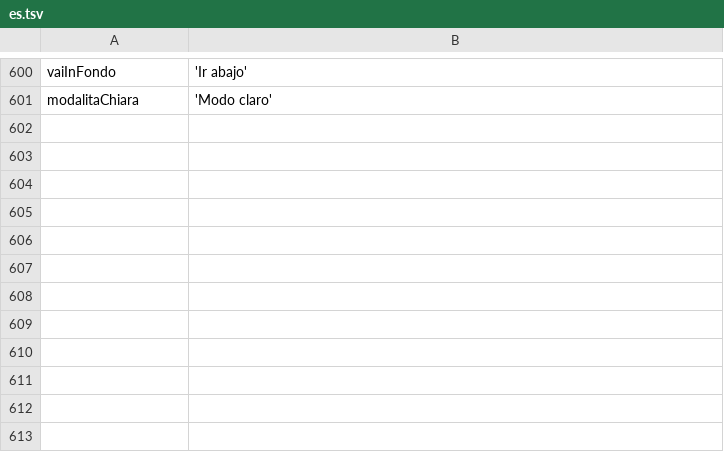
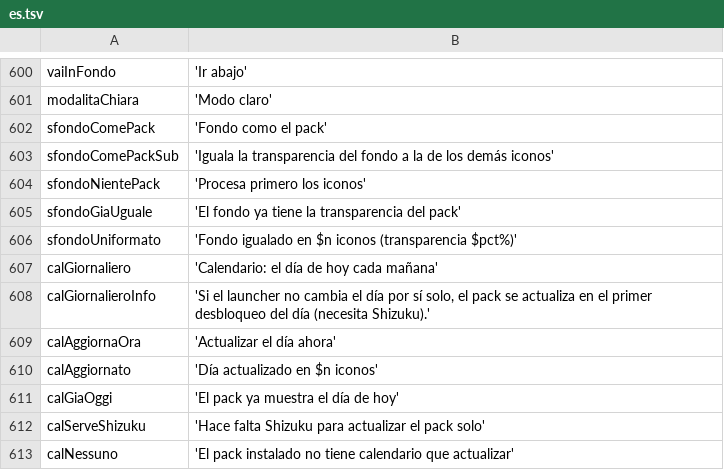
Before and after one commit to ImSteazyyy/icon-formatter, a TSV file: icon_formatter/tool/l10n/es.tsv, drawn as a sheet; only a part is shown, gaps mark what is left out; the diff names each change by its address in the sheet, - before the commit and + after, or states it on an @@ line.

```diff
--- a/icon_formatter/tool/l10n/es.tsv
+++ b/icon_formatter/tool/l10n/es.tsv
+row 602: sfondoComePack | 'Fondo como el pack'
+row 603: sfondoComePackSub | 'Iguala la transparencia del fondo a la de los demás iconos'
+row 604: sfondoNientePack | 'Procesa primero los iconos'
+row 605: sfondoGiaUguale | 'El fondo ya tiene la transparencia del pack'
+row 606: sfondoUniformato | 'Fondo igualado en $n iconos (transparencia $pct%)'
+row 607: calGiornaliero | 'Calendario: el día de hoy cada mañana'
+row 608: calGiornalieroInfo | 'Si el launcher no cambia el día por sí solo, el pack se actualiza en el primer desbloqueo del día (necesita Shizuku).'
+row 609: calAggiornaOra | 'Actualizar el día ahora'
+row 610: calAggiornato | 'Día actualizado en $n iconos'
+row 611: calGiaOggi | 'El pack ya muestra el día de hoy'
+row 612: calServeShizuku | 'Hace falta Shizuku para actualizar el pack solo'
+row 613: calNessuno | 'El pack instalado no tiene calendario que actualizar'
```
Also changed, not shown: icon_formatter/tool/l10n/de.tsv, icon_formatter/tool/l10n/en.tsv, 31 other files.
